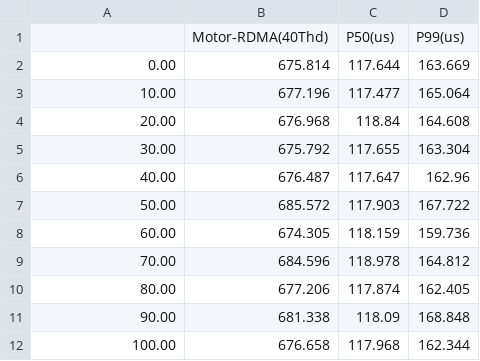
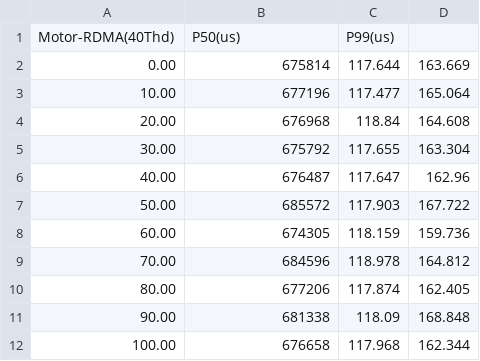
Before and after one commit to yibo-huang/tigon, a CSV file: results/motor/40threads/ycsb-remote-txn-overhead-ro-0.99.csv, drawn as a sheet.

Commit message:
refactor Motor results

```diff
--- a/results/motor/40threads/ycsb-remote-txn-overhead-ro-0.99.csv
+++ b/results/motor/40threads/ycsb-remote-txn-overhead-ro-0.99.csv
@@ -1,12 +1,12 @@
-,Motor-RDMA(40Thd),P50(us),P99(us)
-0.00,675.814,117.644,163.669
-10.00,677.196,117.477,165.064
-20.00,676.968,118.84,164.608
-30.00,675.792,117.655,163.304
-40.00,676.487,117.647,162.96
-50.00,685.572,117.903,167.722
-60.00,674.305,118.159,159.736
-70.00,684.596,118.978,164.812
-80.00,677.206,117.874,162.405
-90.00,681.338,118.09,168.848
-100.00,676.658,117.968,162.344
+Motor-RDMA(40Thd),P50(us),P99(us)
+0.00,675814,117.644,163.669
+10.00,677196,117.477,165.064
+20.00,676968,118.84,164.608
+30.00,675792,117.655,163.304
+40.00,676487,117.647,162.96
+50.00,685572,117.903,167.722
+60.00,674305,118.159,159.736
+70.00,684596,118.978,164.812
+80.00,677206,117.874,162.405
+90.00,681338,118.09,168.848
+100.00,676658,117.968,162.344
```
Also changed, not shown: results/motor/40threads/tpcc-remote-txn-overhead.csv, results/motor/40threads/ycsb-remote-txn-overhead-ro-0.7 copy.csv, 3 other files.
